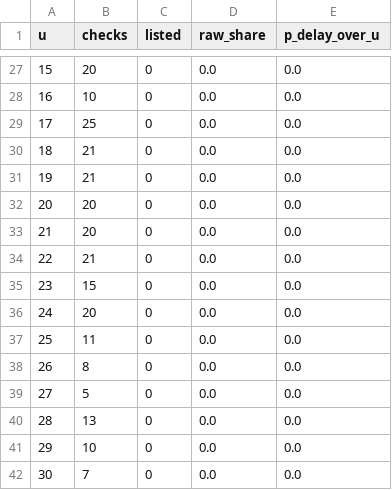
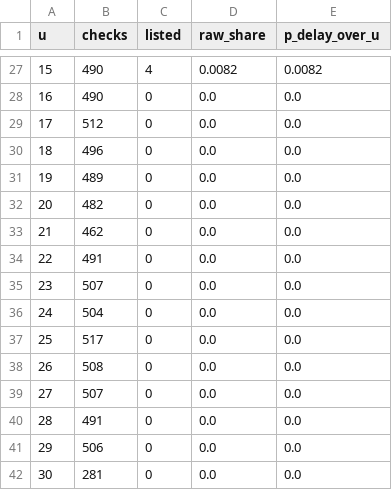
Before and after one commit to i-papageorgiou/williamsburg_transit_project, a CSV file: data/processed/lateness_curve.csv, drawn as a sheet; only a part is shown, gaps mark what is left out; the diff covers the shown part only.

```diff
--- a/data/processed/lateness_curve.csv
+++ b/data/processed/lateness_curve.csv
@@ -27,16 +27,16 @@ u,checks,listed,raw_share,p_delay_over_u
-15,20,0,0.0,0.0
-16,10,0,0.0,0.0
-17,25,0,0.0,0.0
-18,21,0,0.0,0.0
-19,21,0,0.0,0.0
-20,20,0,0.0,0.0
-21,20,0,0.0,0.0
-22,21,0,0.0,0.0
-23,15,0,0.0,0.0
-24,20,0,0.0,0.0
-25,11,0,0.0,0.0
-26,8,0,0.0,0.0
-27,5,0,0.0,0.0
-28,13,0,0.0,0.0
-29,10,0,0.0,0.0
-30,7,0,0.0,0.0
+15,490,4,0.0082,0.0082
+16,490,0,0.0,0.0
+17,512,0,0.0,0.0
+18,496,0,0.0,0.0
+19,489,0,0.0,0.0
+20,482,0,0.0,0.0
+21,462,0,0.0,0.0
+22,491,0,0.0,0.0
+23,507,0,0.0,0.0
+24,504,0,0.0,0.0
+25,517,0,0.0,0.0
+26,508,0,0.0,0.0
+27,507,0,0.0,0.0
+28,491,0,0.0,0.0
+29,506,0,0.0,0.0
+30,281,0,0.0,0.0
```
Also changed, not shown: 94 edited cells elsewhere in this file, data/processed/cancellations_by_day.csv, data/processed/lateness_by_route.csv, 14 other files.
